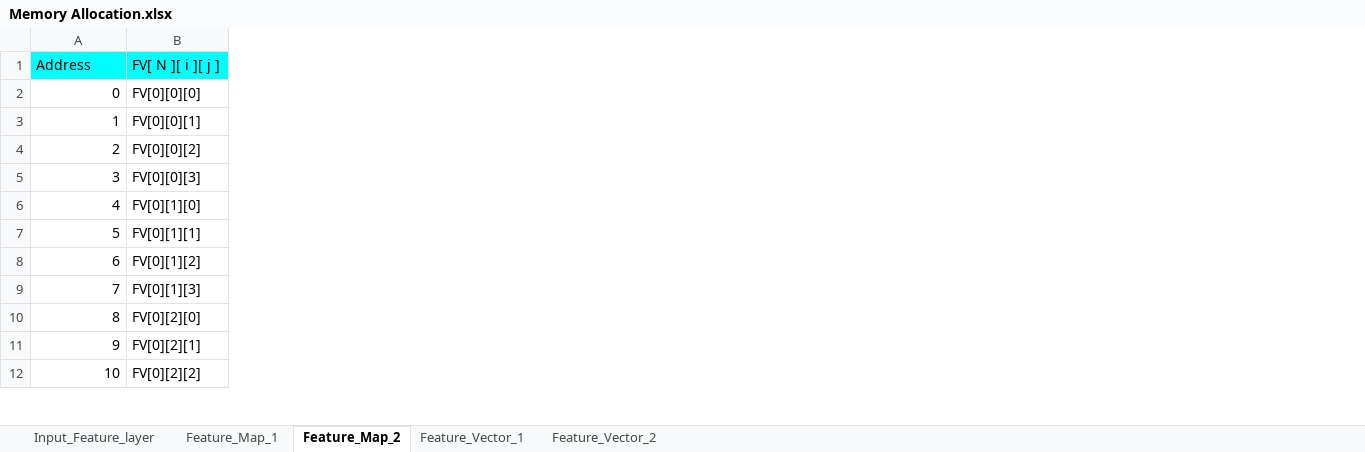
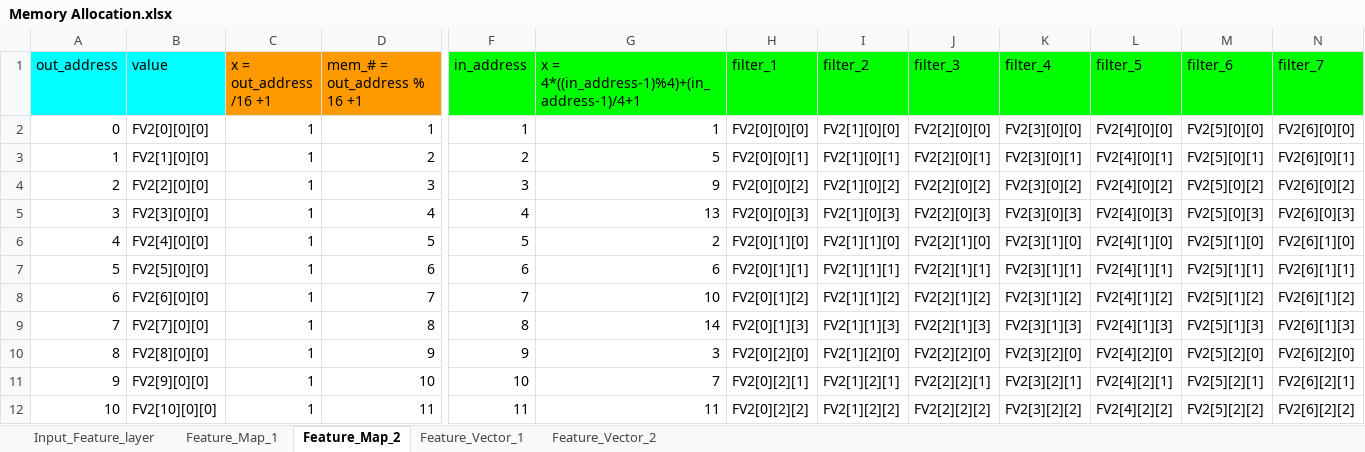
Before and after one commit to KhaledSarhan01/IEEE_CASS_Digital_Competition, an Excel workbook: docs/Memory Allocation.xlsx, sheet Feature_Map_2, drawn as a sheet; only a part is shown, gaps mark what is left out; values as stored, in another font and other column widths than the file's, no borders; charts and pictures not drawn; removed rows and columns are numbered as before the commit, all else as after; the diff covers the shown part only; the diff names each change by its address in the sheet, - before the commit and + after, or states it on an @@ line.

```diff
--- a/docs/Memory Allocation.xlsx (sheet Feature_Map_2)
+++ b/docs/Memory Allocation.xlsx (sheet Feature_Map_2)
-column B (FV[ N ][ i ][ j ]), rows 2-12: FV[0][0][0] | FV[0][0][1] | FV[0][0][2] | FV[0][0][3] | FV[0][1][0] | FV[0][1][1] | FV[0][1][2] | FV[0][1][3] | FV[0][2][0] | FV[0][2][1] | FV[0][2][2]
+column B (value), rows 2-12: FV2[0][0][0] | FV2[1][0][0] | FV2[2][0][0] | FV2[3][0][0] | FV2[4][0][0] | FV2[5][0][0] | FV2[6][0][0] | FV2[7][0][0] | FV2[8][0][0] | FV2[9][0][0] | FV2[10][0][0]
+column C (x = out_address /16 +1), rows 2-12: all 1
+column D (mem_# = out_address % 16 +1), rows 2-12: 1 | 2 | 3 | 4 | 5 | 6 | 7 | 8 | 9 | 10 | 11
+column F (in_address), rows 2-12: 1 | 2 | 3 | 4 | 5 | 6 | 7 | 8 | 9 | 10 | 11
+column G, rows 1-12: x = 4*((in_address-1)%4)+(in_address-1)/4+1 | 1 | 5 | 9 | 13 | 2 | 6 | 10 | 14 | 3 | 7 | 11
+column H (filter_1), rows 2-12: FV2[0][0][0] | FV2[0][0][1] | FV2[0][0][2] | FV2[0][0][3] | FV2[0][1][0] | FV2[0][1][1] | FV2[0][1][2] | FV2[0][1][3] | FV2[0][2][0] | FV2[0][2][1] | FV2[0][2][2]
+column I (filter_2), rows 2-12: FV2[1][0][0] | FV2[1][0][1] | FV2[1][0][2] | FV2[1][0][3] | FV2[1][1][0] | FV2[1][1][1] | FV2[1][1][2] | FV2[1][1][3] | FV2[1][2][0] | FV2[1][2][1] | FV2[1][2][2]
+column J (filter_3), rows 2-12: FV2[2][0][0] | FV2[2][0][1] | FV2[2][0][2] | FV2[2][0][3] | FV2[2][1][0] | FV2[2][1][1] | FV2[2][1][2] | FV2[2][1][3] | FV2[2][2][0] | FV2[2][2][1] | FV2[2][2][2]
+column K (filter_4), rows 2-12: FV2[3][0][0] | FV2[3][0][1] | FV2[3][0][2] | FV2[3][0][3] | FV2[3][1][0] | FV2[3][1][1] | FV2[3][1][2] | FV2[3][1][3] | FV2[3][2][0] | FV2[3][2][1] | FV2[3][2][2]
+column L (filter_5), rows 2-12: FV2[4][0][0] | FV2[4][0][1] | FV2[4][0][2] | FV2[4][0][3] | FV2[4][1][0] | FV2[4][1][1] | FV2[4][1][2] | FV2[4][1][3] | FV2[4][2][0] | FV2[4][2][1] | FV2[4][2][2]
+column M (filter_6), rows 2-12: FV2[5][0][0] | FV2[5][0][1] | FV2[5][0][2] | FV2[5][0][3] | FV2[5][1][0] | FV2[5][1][1] | FV2[5][1][2] | FV2[5][1][3] | FV2[5][2][0] | FV2[5][2][1] | FV2[5][2][2]
+column N (filter_7), rows 2-12: FV2[6][0][0] | FV2[6][0][1] | FV2[6][0][2] | FV2[6][0][3] | FV2[6][1][0] | FV2[6][1][1] | FV2[6][1][2] | FV2[6][1][3] | FV2[6][2][0] | FV2[6][2][1] | FV2[6][2][2]
-A1: Address
+A1: out_address
```
Also changed, not shown: 10 added columns elsewhere in this sheet, sheet Feature_Map_1, sheet Input_Feature_layer, formulas that keep their value, charts or pictures, 5 other files.
